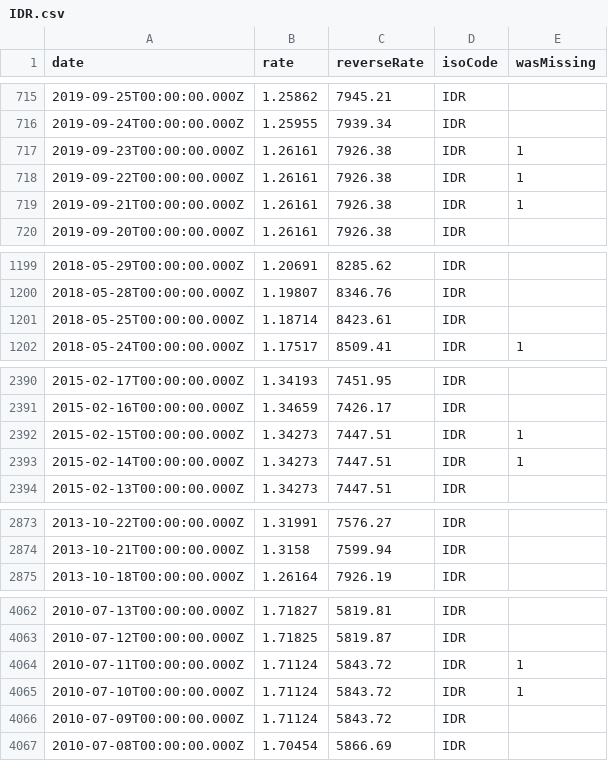
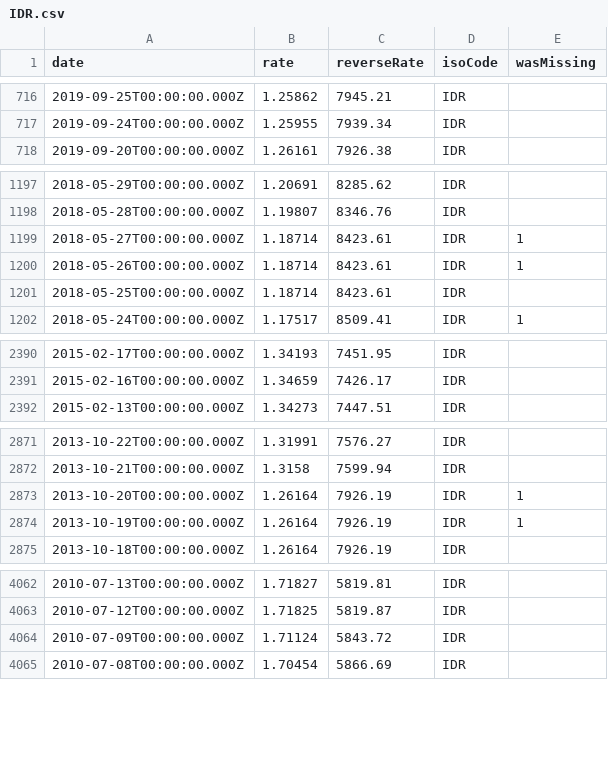
Before and after one commit to LubomirGeorgiev/bnb-currency-exchange-rates, a CSV file: data/IDR.csv, drawn as a sheet; only a part is shown, gaps mark what is left out; the diff covers the shown part only.

```diff
--- a/data/IDR.csv
+++ b/data/IDR.csv
@@ -716,5 +717,2 @@
 "2019-09-24T00:00:00.000Z","1.25955","7939.34","IDR",
-"2019-09-23T00:00:00.000Z","1.26161","7926.38","IDR",1
-"2019-09-22T00:00:00.000Z","1.26161","7926.38","IDR",1
-"2019-09-21T00:00:00.000Z","1.26161","7926.38","IDR",1
 "2019-09-20T00:00:00.000Z","1.26161","7926.38","IDR",
@@ -1200,2 +1198,4 @@
 "2018-05-28T00:00:00.000Z","1.19807","8346.76","IDR",
+"2018-05-27T00:00:00.000Z","1.18714","8423.61","IDR",1
+"2018-05-26T00:00:00.000Z","1.18714","8423.61","IDR",1
 "2018-05-25T00:00:00.000Z","1.18714","8423.61","IDR",
@@ -2391,4 +2391,2 @@
 "2015-02-16T00:00:00.000Z","1.34659","7426.17","IDR",
-"2015-02-15T00:00:00.000Z","1.34273","7447.51","IDR",1
-"2015-02-14T00:00:00.000Z","1.34273","7447.51","IDR",1
 "2015-02-13T00:00:00.000Z","1.34273","7447.51","IDR",
@@ -2874,2 +2872,4 @@
 "2013-10-21T00:00:00.000Z","1.3158","7599.94","IDR",
+"2013-10-20T00:00:00.000Z","1.26164","7926.19","IDR",1
+"2013-10-19T00:00:00.000Z","1.26164","7926.19","IDR",1
 "2013-10-18T00:00:00.000Z","1.26164","7926.19","IDR",
@@ -4063,4 +4063,2 @@
 "2010-07-12T00:00:00.000Z","1.71825","5819.87","IDR",
-"2010-07-11T00:00:00.000Z","1.71124","5843.72","IDR",1
-"2010-07-10T00:00:00.000Z","1.71124","5843.72","IDR",1
 "2010-07-09T00:00:00.000Z","1.71124","5843.72","IDR",
```
Also changed, not shown: 2 added rows and 2 removed rows elsewhere in this file, data/HRK.csv, data/MYR.csv, 39 other files.
